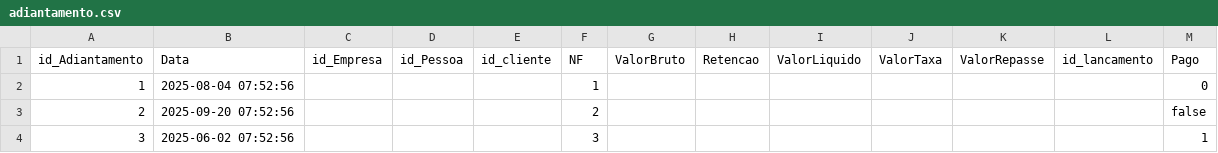
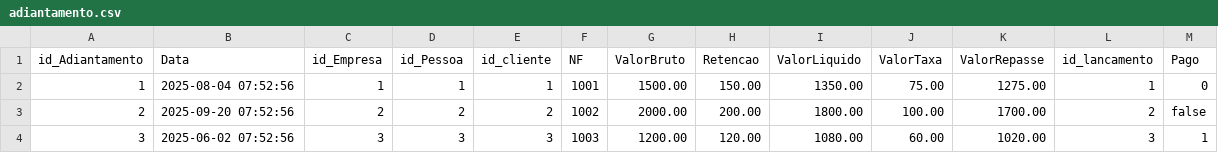
Before and after one commit to elvistvaz/gerador, a CSV file: metamodel/data/xandel/carga-inicial/adiantamento.csv, drawn as a sheet; only a part is shown; the diff covers the shown part only.

```diff
--- a/metamodel/data/xandel/carga-inicial/adiantamento.csv
+++ b/metamodel/data/xandel/carga-inicial/adiantamento.csv
@@ -1,4 +1,4 @@
 id_Adiantamento;Data;id_Empresa;id_Pessoa;id_cliente;NF;ValorBruto;Retencao;ValorLiquido;ValorTaxa;ValorRepasse;id_lancamento;Pago
-1;2025-08-04 07:52:56;;;;1;;;;;;;0
-2;2025-09-20 07:52:56;;;;2;;;;;;;false
-3;2025-06-02 07:52:56;;;;3;;;;;;;1
+1;2025-08-04 07:52:56;1;1;1;1001;1500.00;150.00;1350.00;75.00;1275.00;1;0
+2;2025-09-20 07:52:56;2;2;2;1002;2000.00;200.00;1800.00;100.00;1700.00;2;false
+3;2025-06-02 07:52:56;3;3;3;1003;1200.00;120.00;1080.00;60.00;1020.00;3;1
```
Also changed, not shown: 20 edited cells elsewhere in this file, metamodel/data/xandel/carga-inicial/cliente.csv, metamodel/data/xandel/carga-inicial/lancamento.csv, 12 other files.
